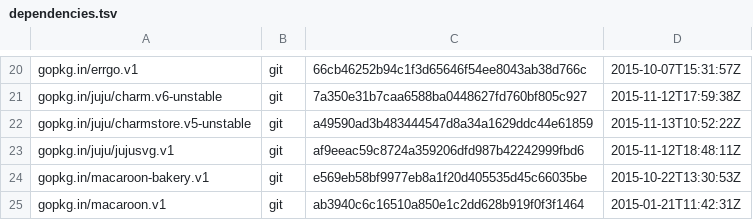
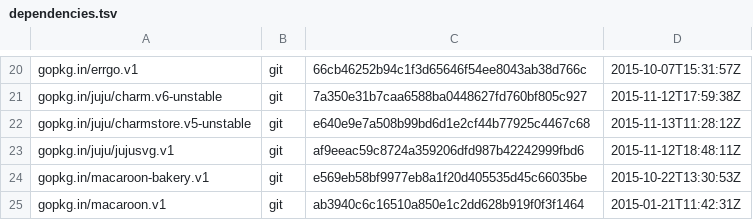
Before and after one commit to juju/charmrepo, a TSV file: dependencies.tsv, drawn as a sheet; only a part is shown, gaps mark what is left out.

Commit message:
update charmstore dependency to mainline version

```diff
--- a/dependencies.tsv
+++ b/dependencies.tsv
@@ -21,3 +21,3 @@ gopkg.in/errgo.v1	git	66cb46252b94c1f3d65646f54ee8043ab38d766c	2015-10-07T15:31:
 gopkg.in/juju/charm.v6-unstable	git	7a350e31b7caa6588ba0448627fd760bf805c927	2015-11-12T17:59:38Z
-gopkg.in/juju/charmstore.v5-unstable	git	a49590ad3b483444547d8a34a1629ddc44e61859	2015-11-13T10:52:22Z
+gopkg.in/juju/charmstore.v5-unstable	git	e640e9e7a508b99bd6d1e2cf44b77925c4467c68	2015-11-13T11:28:12Z
 gopkg.in/juju/jujusvg.v1	git	af9eeac59c8724a359206dfd987b42242999fbd6	2015-11-12T18:48:11Z
```
